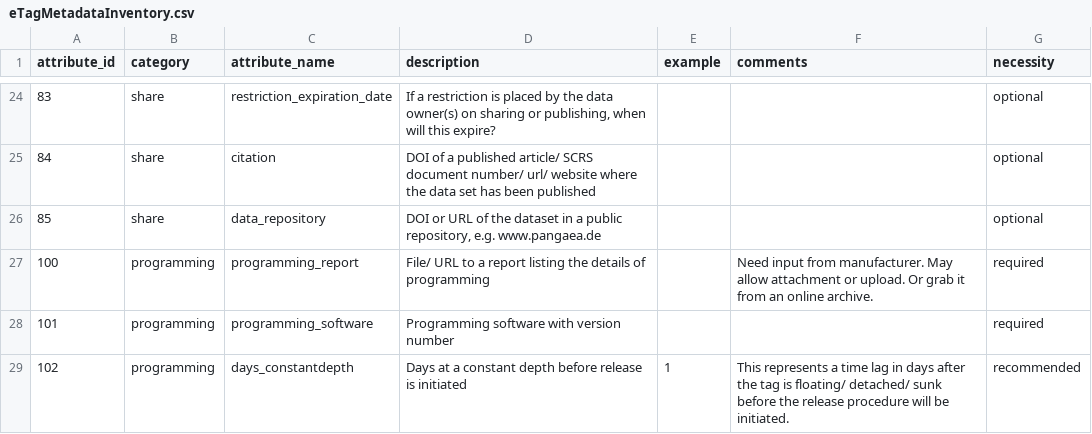
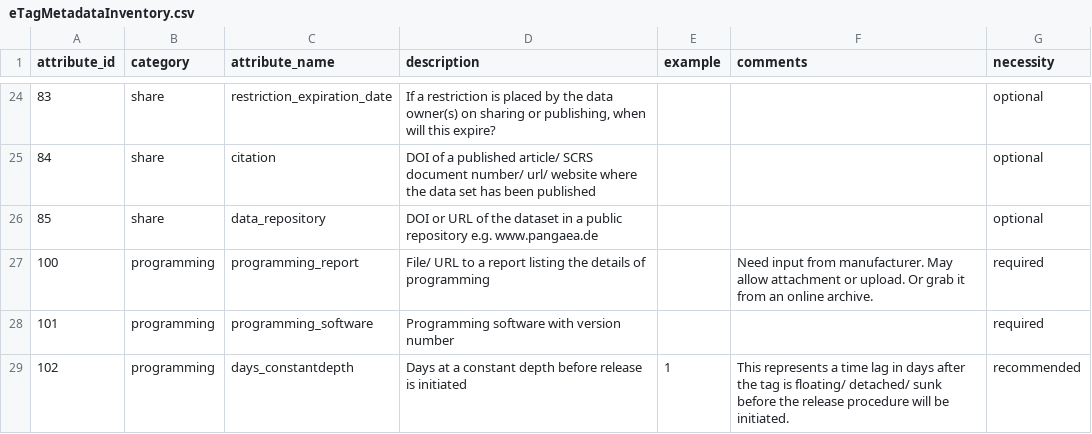
Before and after one commit to lewismc/tagbase, a CSV file: etuff/eTagMetadataInventory.csv, drawn as a sheet; only a part is shown, gaps mark what is left out.

Commit message:
Update eTagMetadataInventory.csv

```diff
--- a/etuff/eTagMetadataInventory.csv
+++ b/etuff/eTagMetadataInventory.csv
@@ -25,3 +25,3 @@ attribute_id,category,attribute_name,description,example,comments,necessity
 84,share,citation,DOI of a published article/ SCRS document number/ url/ website where the data set has been published,,,optional
-85,share,data_repository,"DOI or URL of the dataset in a public repository, e.g. www.pangaea.de",,,optional
+85,share,data_repository,"DOI or URL of the dataset in a public repository e.g. www.pangaea.de",,,optional
 100,programming,programming_report,File/ URL to a report listing the details of programming,,Need input from manufacturer. May allow attachment or upload. Or grab it from an online archive.,required
```
